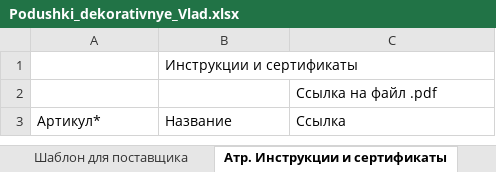
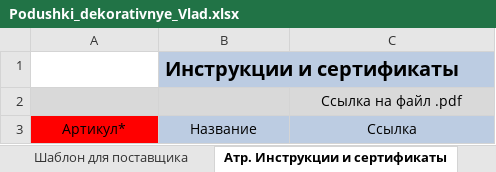
Before and after one commit to Mathue042/detMir-exel, an Excel workbook: Podushki_dekorativnye_Vlad.xlsx, sheet Атр. Инструкции и сертификаты, drawn as a sheet; values as stored, in another font and other column widths than the file's, no borders; charts and pictures not drawn; the diff names each change by its address in the sheet, - before the commit and + after, or states it on an @@ line.

```diff
--- a/Podushki_dekorativnye_Vlad.xlsx (sheet Атр. Инструкции и сертификаты)
+++ b/Podushki_dekorativnye_Vlad.xlsx (sheet Атр. Инструкции и сертификаты)
@@ B1 fill: none → #BCCCE2, bold: off → on, text size: larger @@
-A2:C2 fill: none
+A2:C2 fill: #D9D9D9
-C2 alignment: left
+C2 alignment: center
-A3:C3 alignment: left
+A3:C3 alignment: center
-A3 fill: none
+A3 fill: #FF0000
-B3:C3 fill: none
+B3:C3 fill: #BCCCE2
```
Also changed, not shown: sheet Шаблон для поставщика, sheet Инструкция, sheet Атр. Видеоролик, other sheet tabs, charts or pictures, 2 other files.
